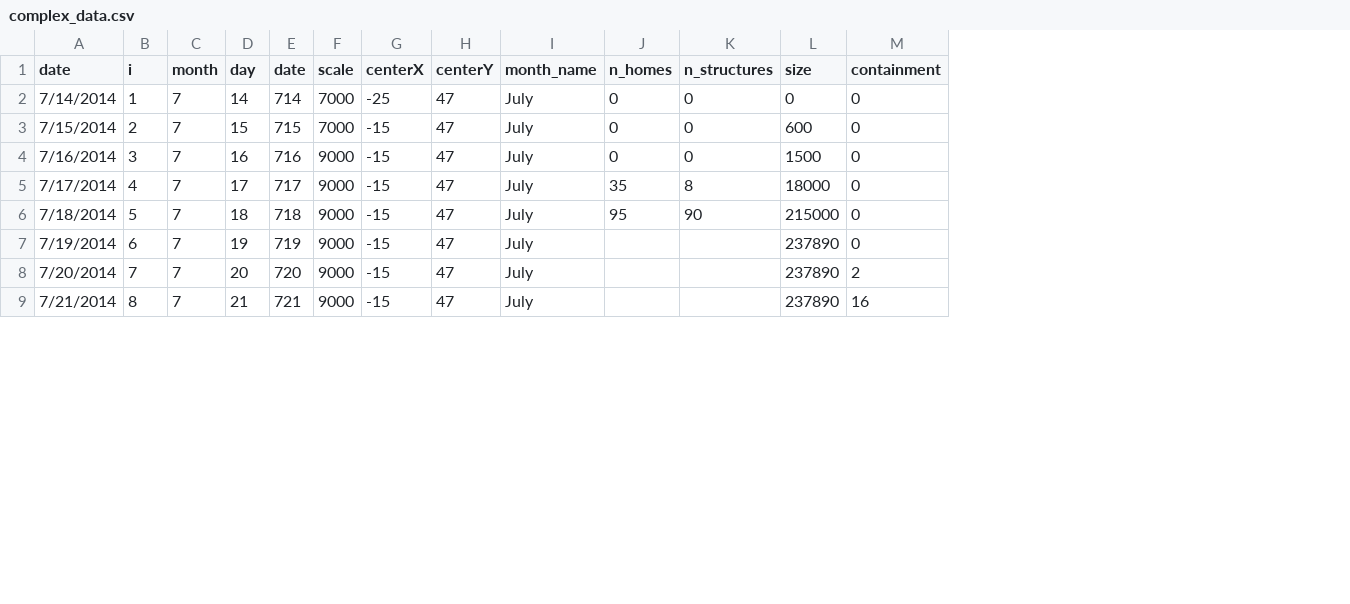
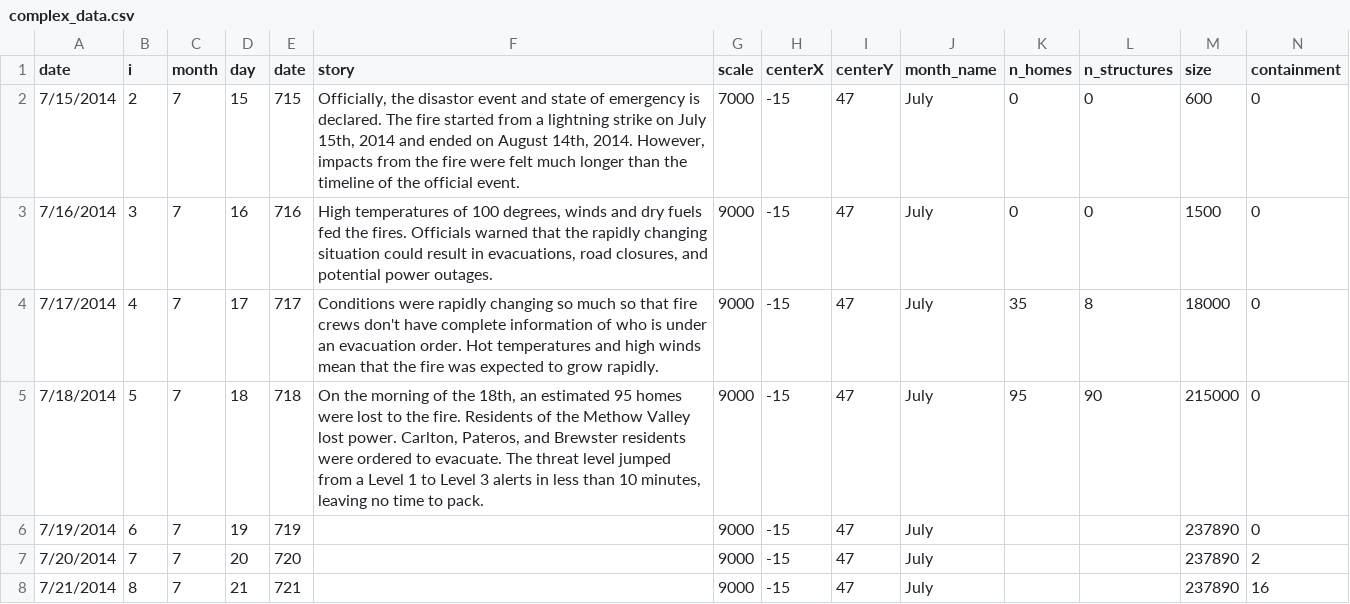
Before and after one commit to holmesjoli/fire-displacement, a CSV file: data/complex_data.csv, drawn as a sheet; only a part is shown; removed rows and columns are numbered as before the commit, all else as after; rows hold the shown columns only; the diff names each change by its address in the sheet, - before the commit and + after, or states it on an @@ line.

Commit message:
added story data to complex data so it is easier to manage

```diff
--- a/data/complex_data.csv
+++ b/data/complex_data.csv
+column F (story), rows 2-5: Officially, the disastor event and state of emergency is declared. The fire started from a lightning strike on July 15th, 2014 and ended on August 14th, 2014. However, impacts from the fire were felt much longer than the timeline of the official event. | High temperatures of 100 degrees, winds and dry fuels fed the fires. Officials warned that the rapidly changing situation could result in evacuations, road closures, and potential power outages. | Conditions were rapidly changing so much so that fire crews don't have complete information of who is under an evacuation order. Hot temperatures and high winds mean that the fire was expected to grow rapidly. | On the morning of the 18th, an estimated 95 homes were lost to the fire. Residents of the Methow Valley lost power. Carlton, Pateros, and Brewster residents were ordered to evacuate. The threat level jumped from a Level 1 to Level 3 alerts in less than 10 minutes, leaving no time to pack.
-row 2: 7/14/2014 | 1 | 7 | 14 | 714 | 7000 | -25 | 47 | July | 0 | 0 | 0 | 0
```
Also changed, not shown: 2 other files.
